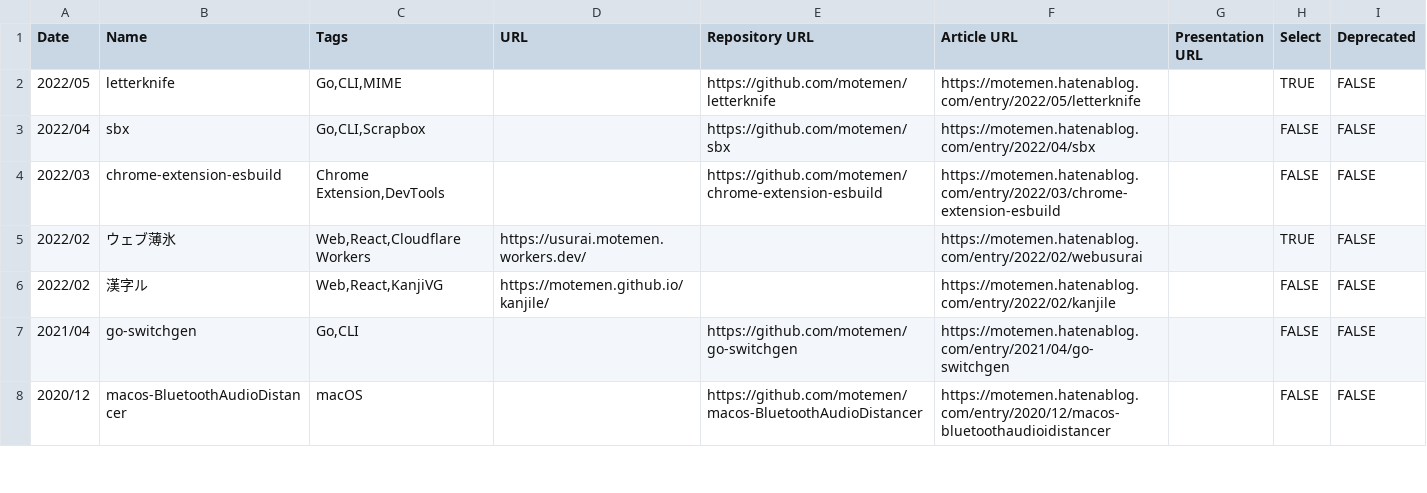
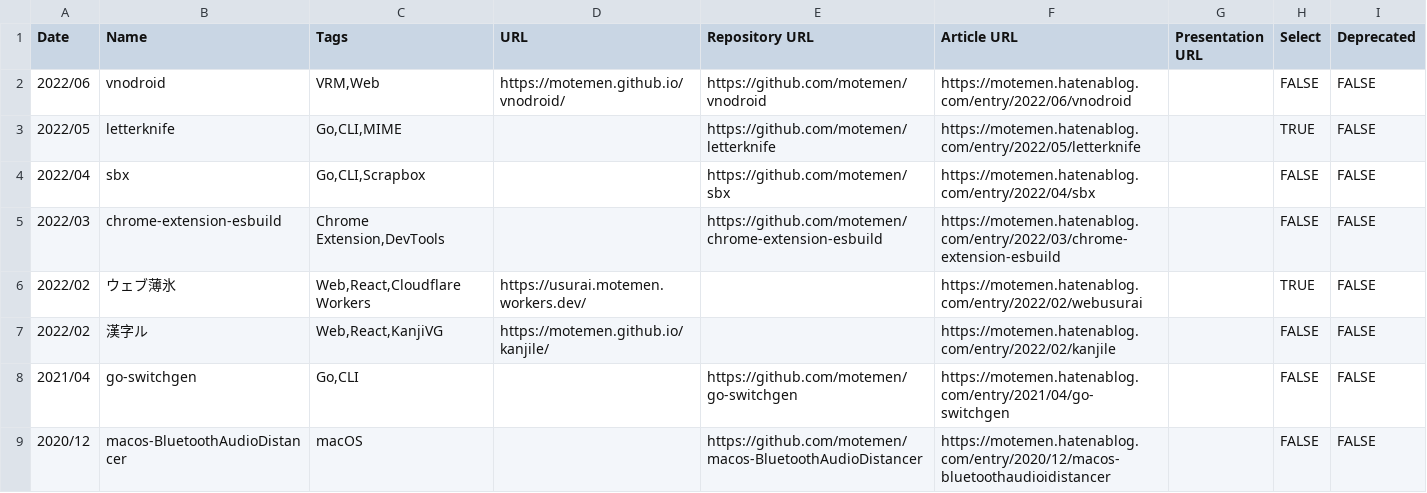
Before and after one commit to motemen/motemen.works, a TSV file: src/data/works.tsv, drawn as a sheet; only a part is shown; the diff names each change by its address in the sheet, - before the commit and + after, or states it on an @@ line.

Commit message:
yarn run update-works

```diff
--- a/src/data/works.tsv
+++ b/src/data/works.tsv
+row 2: 2022/06 | vnodroid | VRM,Web | https://motemen.github.io/vnodroid/ | https://github.com/motemen/vnodroid | https://motemen.hatenablog.com/entry/2022/06/vnodroid |  | FALSE | FALSE
```
